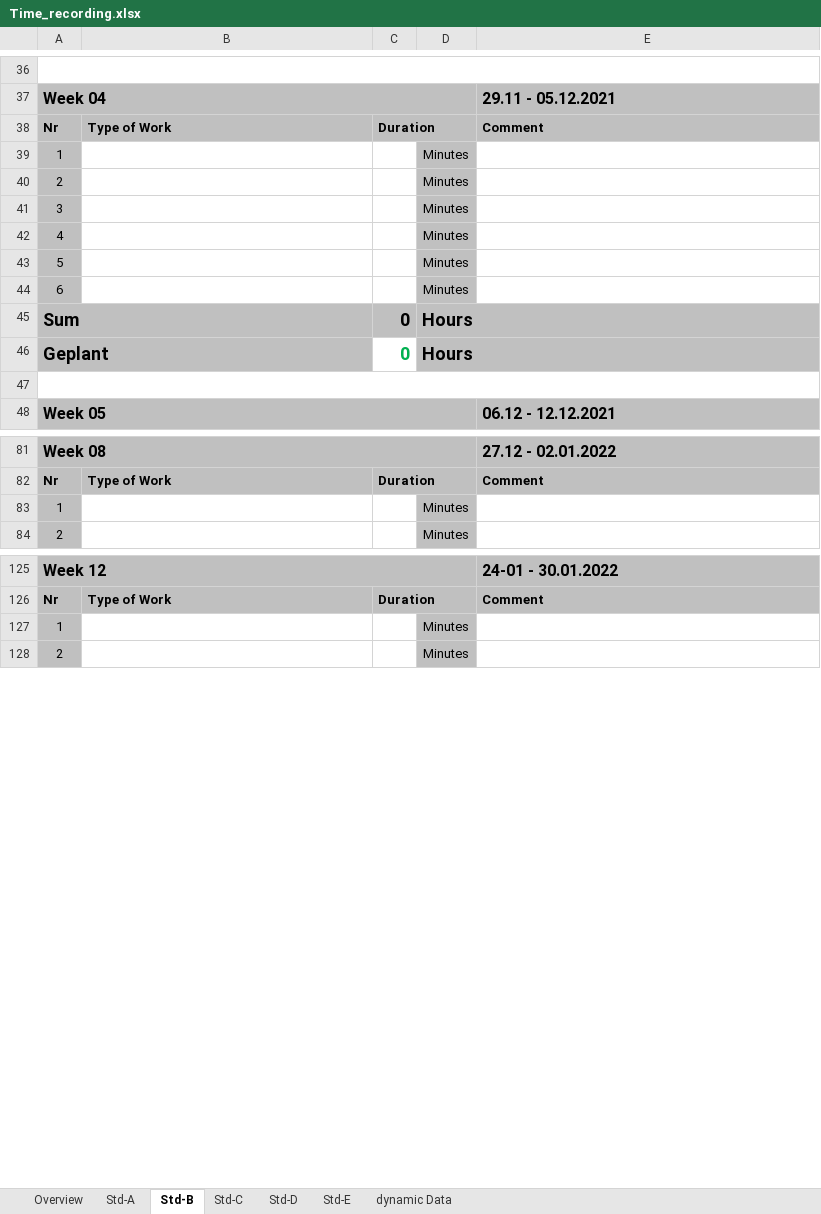
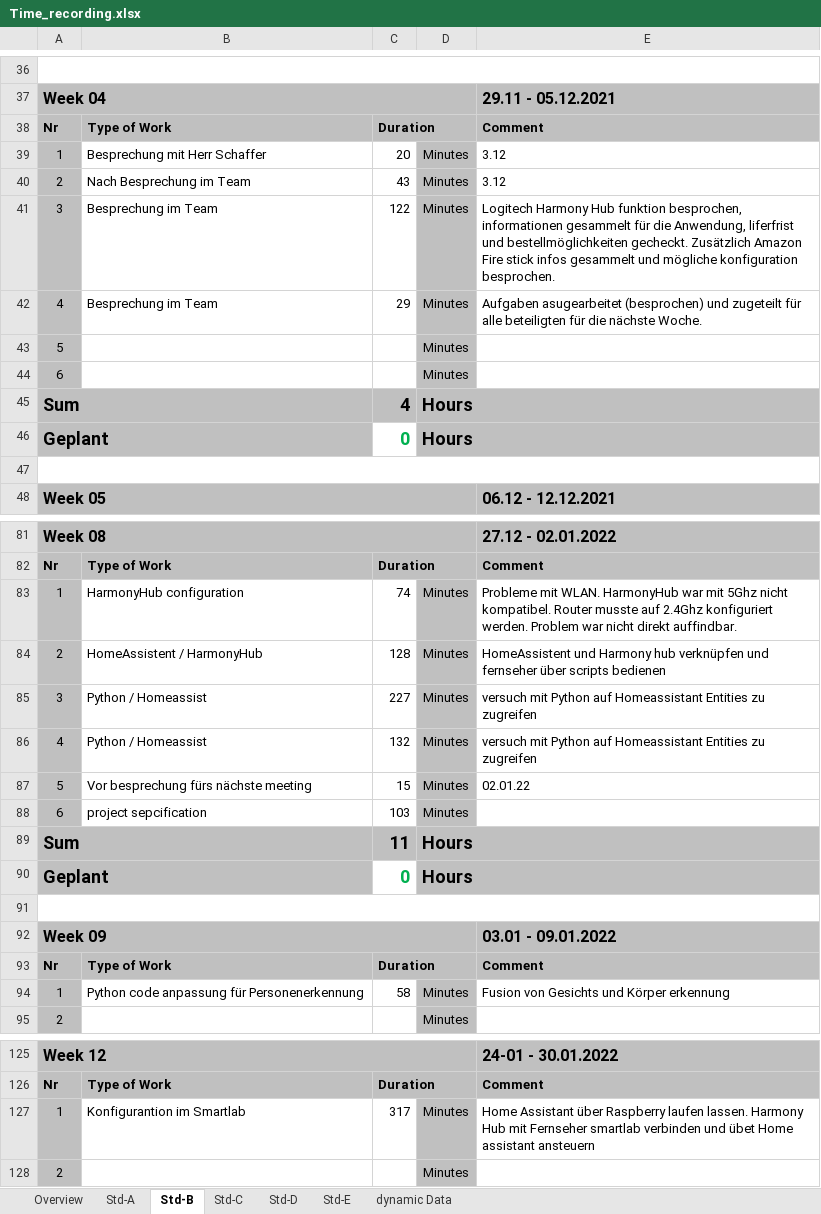
Before and after one commit to abdo643-HULK/Home-Automation-Sem3, an Excel workbook: Documentation/ProjectDocumentation/Time_recording.xlsx, sheet Std-B, drawn as a sheet; only a part is shown, gaps mark what is left out; values as stored, in another font and other column widths than the file's, no borders; the diff covers the shown part only; the diff names each change by its address in the sheet, - before the commit and + after, or states it on an @@ line.

```diff
--- a/Documentation/ProjectDocumentation/Time_recording.xlsx (sheet Std-B)
+++ b/Documentation/ProjectDocumentation/Time_recording.xlsx (sheet Std-B)
-B39: (empty)
+B39: Besprechung mit Herr Schaffer
-C39: (empty)
+C39: 20
-E39:E40: (empty)
+E39:E40: 3.12
-B40: (empty)
+B40: Nach Besprechung im Team
-C40: (empty)
+C40: 43
-B41:B42: (empty)
+B41:B42: Besprechung im Team
-C41: (empty)
+C41: 122
-E41: (empty)
+E41: Logitech Harmony Hub funktion besprochen, informationen gesammelt für die Anwendung, liferfrist und bestellmöglichkeiten gecheckt. Zusätzlich Amazon Fire stick infos gesammelt und mögliche konfiguration besprochen.
-C42: (empty)
+C42: 29
-E42: (empty)
+E42: Aufgaben asugearbeitet (besprochen) und zugeteilt für alle beteiligten für die nächste Woche.
-C45: 0
+C45: 4
-B83: (empty)
+B83: HarmonyHub configuration
-C83: (empty)
+C83: 74
-E83: (empty)
+E83: Probleme mit WLAN. HarmonyHub war mit 5Ghz nicht kompatibel. Router musste auf 2.4Ghz konfiguriert werden. Problem war nicht direkt auffindbar.
+row 84: 2 | HomeAssistent / HarmonyHub | 128 | Minutes | HomeAssistent und Harmony hub verknüpfen und fernseher über scripts bedienen
+row 85: 3 | Python / Homeassist | 227 | Minutes | versuch mit Python auf Homeassistant Entities zu zugreifen
+row 86: 4 | Python / Homeassist | 132 | Minutes | versuch mit Python auf Homeassistant Entities zu zugreifen
+row 87: 5 | Vor besprechung fürs nächste meeting | 15 | Minutes | 02.01.22
+row 88: 6 | project sepcification | 103 | Minutes
+row 89: Sum |  | 11 | Hours
+row 91: (empty)
+row 94: 1 | Python code anpassung für Personenerkennung | 58 | Minutes | Fusion von Gesichts und Körper erkennung
-B127: (empty)
+B127: Konfigurantion im Smartlab
-C127: (empty)
+C127: 317
-E127: (empty)
+E127: Home Assistant über Raspberry laufen lassen. Harmony Hub mit Fernseher smartlab verbinden und übet Home assistant ansteuern
```
Also changed, not shown: 10 added rows, 18 removed rows, 12 moved rows and 34 edited cells elsewhere in this sheet, sheet Std-C, sheet Overview, sheet Std-A, 2 other files.
